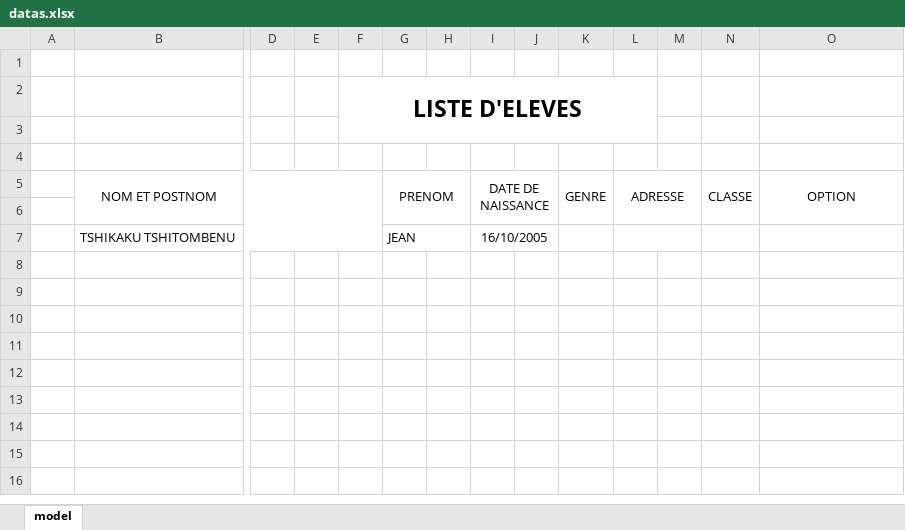
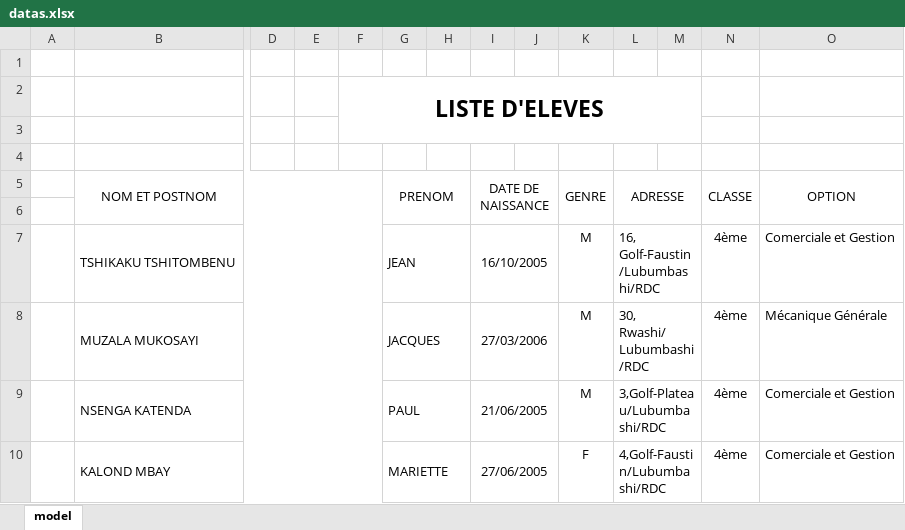
Before and after one commit to Jean-TSHIKAKU421/education, an Excel workbook: database/datas.xlsx, sheet model, drawn as a sheet; only a part is shown, gaps mark what is left out; values as stored, in another font and other column widths than the file's, no borders; removed rows and columns are numbered as before the commit, all else as after; rows hold the shown columns only; the diff names each change by its address in the sheet, - before the commit and + after, or states it on an @@ line.

```diff
--- a/database/datas.xlsx (sheet model)
+++ b/database/datas.xlsx (sheet model)
-F2:L3 merged
+F2:M3 merged
-row 7:  | TSHIKAKU TSHITOMBENU |  |  |  | JEAN |  | 16/10/2005
+row 7:  | TSHIKAKU TSHITOMBENU |  |  |  | JEAN |  | 16/10/2005 |  | M | 16, Golf-Faustin/Lubumbashi/RDC |  | 4ème | Comerciale et Gestion
+row 8:  | MUZALA MUKOSAYI |  |  |  | JACQUES |  | 27/03/2006 |  | M | 30, Rwashi/Lubumbashi/RDC |  | 4ème | Mécanique Générale
+row 9:  | NSENGA KATENDA |  |  |  | PAUL |  | 21/06/2005 |  | M | 3,Golf-Plateau/Lubumbashi/RDC |  | 4ème | Comerciale et Gestion
+row 10:  | KALOND MBAY |  |  |  | MARIETTE |  | 27/06/2005 |  | F | 4,Golf-Faustin/Lubumbashi/RDC |  | 4ème | Comerciale et Gestion
```
Also changed, not shown: 9 other files.
